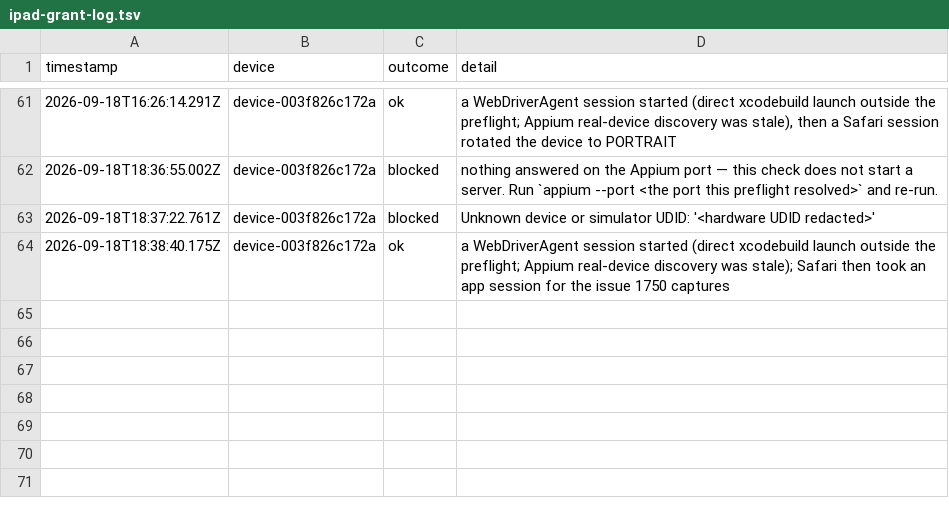
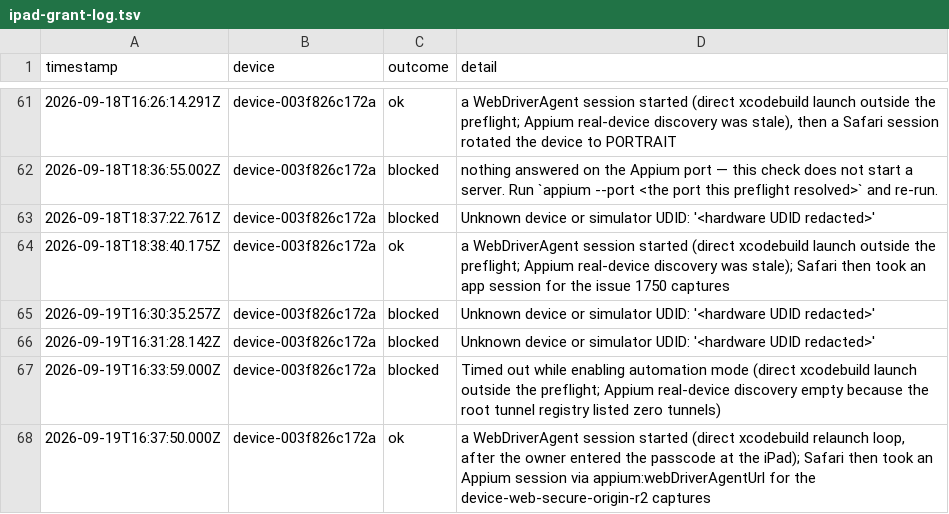
Before and after one commit to KyleMit/Splotch, a TSV file: perf-profiles/evidence/operator/ipad-grant-log.tsv, drawn as a sheet; only a part is shown, gaps mark what is left out.

```diff
--- a/perf-profiles/evidence/operator/ipad-grant-log.tsv
+++ b/perf-profiles/evidence/operator/ipad-grant-log.tsv
@@ -64 +64,5 @@ timestamp	device	outcome	detail
 2026-09-18T18:38:40.175Z	device-003f826c172a	ok	a WebDriverAgent session started (direct xcodebuild launch outside the preflight; Appium real-device discovery was stale); Safari then took an app session for the issue 1750 captures
+2026-09-19T16:30:35.257Z	device-003f826c172a	blocked	Unknown device or simulator UDID: '<hardware UDID redacted>'
+2026-09-19T16:31:28.142Z	device-003f826c172a	blocked	Unknown device or simulator UDID: '<hardware UDID redacted>'
+2026-09-19T16:33:59.000Z	device-003f826c172a	blocked	Timed out while enabling automation mode (direct xcodebuild launch outside the preflight; Appium real-device discovery empty because the root tunnel registry listed zero tunnels)
+2026-09-19T16:37:50.000Z	device-003f826c172a	ok	a WebDriverAgent session started (direct xcodebuild relaunch loop, after the owner entered the passcode at the iPad); Safari then took an Appium session via appium:webDriverAgentUrl for the device-web-secure-origin-r2 captures
```
Also changed, not shown: 27 other files.
